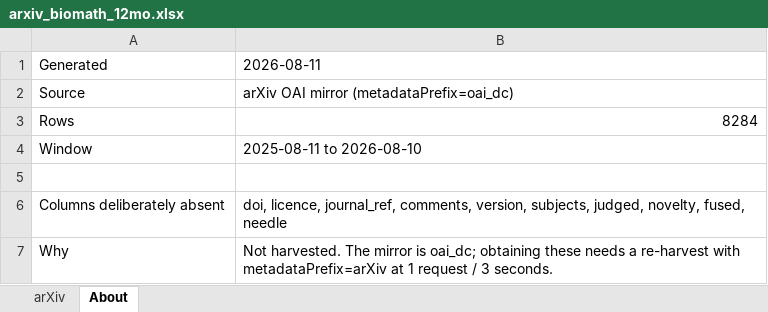
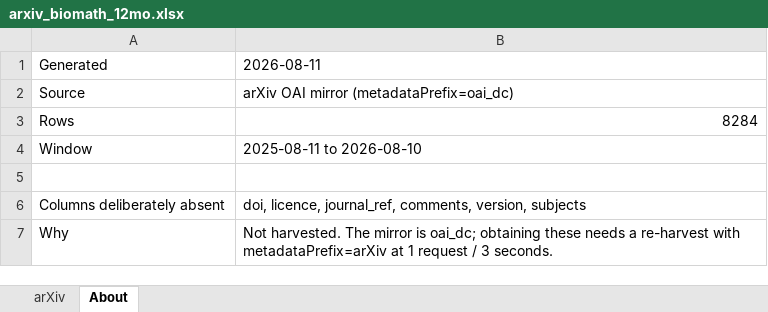
Before and after one commit to pubverse/researchnetworks, an Excel workbook: examples/arxiv_biomath_12mo.xlsx, sheet About, drawn as a sheet; values as stored, in another font and other column widths than the file's, no borders; the diff names each change by its address in the sheet, - before the commit and + after, or states it on an @@ line.

Commit message:
Real needles on the map, and an example that matches a run that happened
The full-biomath run finished: 285 papers judged, 23 needles. All three published
artifacts now come from it.

examples/biomath.json claimed 9 needles over a 36,185-paper haystack and matched
no run on disk -- the demo produced 6 over 24,056, others 46 and 51. It now reads
23 needles over 42,100, with judged_count and a "machine-flagged, unreviewed"
note. Its topic string also changes from "biomathematics (population dynamics)"
to "biomathematics", which is the whole point of the work: the old label was
documenting its own narrowness.

The field map carries 23 stars, 109 triangles and 768 circles over 900 nodes and
4,804 edges. The export gains judged/novelty/fused/needle -- 89 judged and 13
needles on the arXiv slice, the other ten being bioRxiv and medRxiv.

Zero needles came from population dynamics, which was the old configuration's
entire reachable output. They are spread over fifteen categories instead:
developmental biology 4, q-bio.NC 3, neuroscience and biophysics and q-bio.TO 2
each, then eleven more. Two of them are from neuroscience, which the old config
dropped outright before anything was judged.

Deployed separately from the site on purpose. compass.html fetches
examples/biomath.json with cache:no-cache, so it is read live on the next page
load and is NOT restored by reverting the site commit. The previous file is
backed up under /home/joneill/backups.

```diff
--- a/examples/arxiv_biomath_12mo.xlsx (sheet About)
+++ b/examples/arxiv_biomath_12mo.xlsx (sheet About)
-B6: …comments, version, subjects, judged, novelty, fused, needle
+B6: …comments, version, subjects
```
Also changed, not shown: sheet arXiv, 3 other files.
